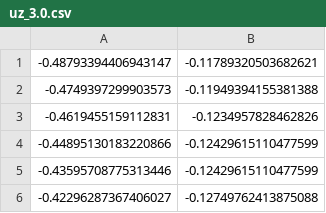
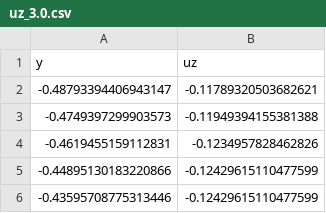
Before and after one commit to marchdf/McalisterOverset, a CSV file: sitaraman_data/aoa-12/uz_3.0.csv, drawn as a sheet; only a part is shown; the shorter side is filled out with more unchanged rows.

```diff
--- a/sitaraman_data/aoa-12/uz_3.0.csv
+++ b/sitaraman_data/aoa-12/uz_3.0.csv
@@ -1 +1,2 @@
+y,uz
 -0.48793394406943147, -0.11789320503682621
```
Also changed, not shown: sitaraman_data/aoa-12/uz_5.0.csv, sitaraman_data/aoa-12/uz_7.0.csv, 45 other files.
